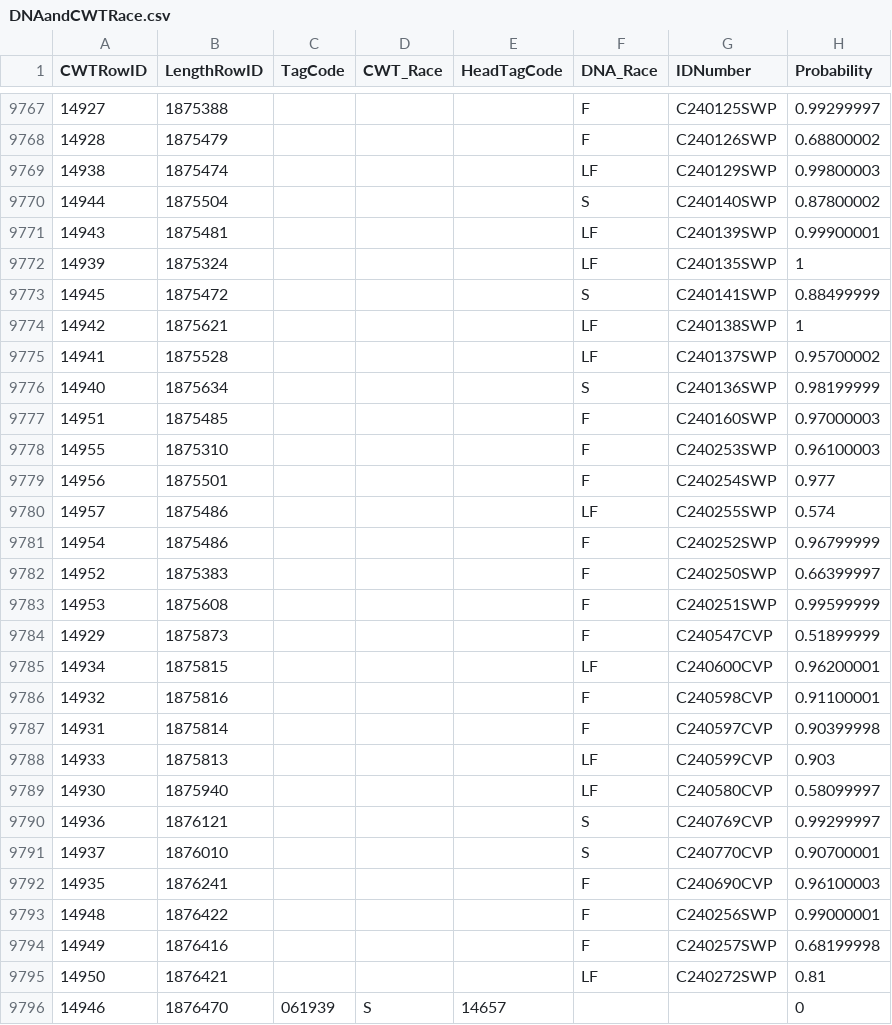
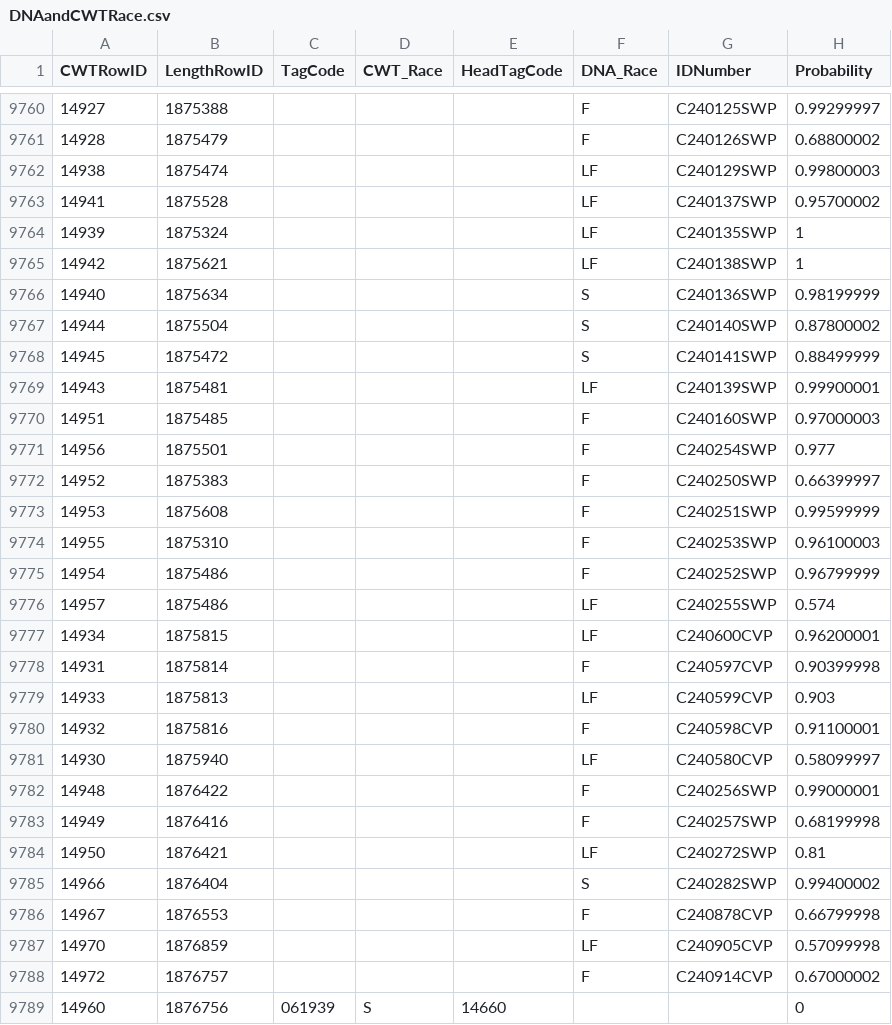
Before and after one commit to dapperstats/salvage, a CSV file: data/Salvage_data_FTP/DNAandCWTRace.csv, drawn as a sheet; only a part is shown, gaps mark what is left out; removed rows and columns are numbered as before the commit, all else as after; the diff covers the shown part only; the diff names each change by its address in the sheet, - before the commit and + after, or states it on an @@ line.

```diff
--- a/data/Salvage_data_FTP/DNAandCWTRace.csv
+++ b/data/Salvage_data_FTP/DNAandCWTRace.csv
@@ row 9775 moved to row 9763: 14941 @@
@@ row 9770 moved to row 9767: 14944 @@
@@ row 9773 moved to row 9768: 14945 @@
@@ row 9771 moved to row 9769: 14943 @@
-row 9784: 14929 | 1875873 |  |  |  | F | C240547CVP | 0.51899999
@@ row 9778 moved to row 9774: 14955 @@
@@ row 9781 moved to row 9775: 14954 @@
@@ row 9780 moved to row 9776: 14957 @@
@@ row 9786 moved to row 9780: 14932 @@
-row 9790: 14936 | 1876121 |  |  |  | S | C240769CVP | 0.99299997
-row 9791: 14937 | 1876010 |  |  |  | S | C240770CVP | 0.90700001
-row 9792: 14935 | 1876241 |  |  |  | F | C240690CVP | 0.96100003
+row 9785: 14966 | 1876404 |  |  |  | S | C240282SWP | 0.99400002
+row 9786: 14967 | 1876553 |  |  |  | F | C240878CVP | 0.66799998
+row 9787: 14970 | 1876859 |  |  |  | LF | C240905CVP | 0.57099998
+row 9788: 14972 | 1876757 |  |  |  | F | C240914CVP | 0.67000002
@@ column A (CWTRowID) renumbered between rows 9789 and 9790 @@
-B9789 (LengthRowID): 1876470
+B9789 (LengthRowID): 1876756
-E9789 (HeadTagCode): 14657
+E9789 (HeadTagCode): 14660
```
Also changed, not shown: 5 added rows, 11 removed rows, 19 moved rows and 2 edited cells elsewhere in this file, site/docs/files/sample_vols.csv, 4 other files.
